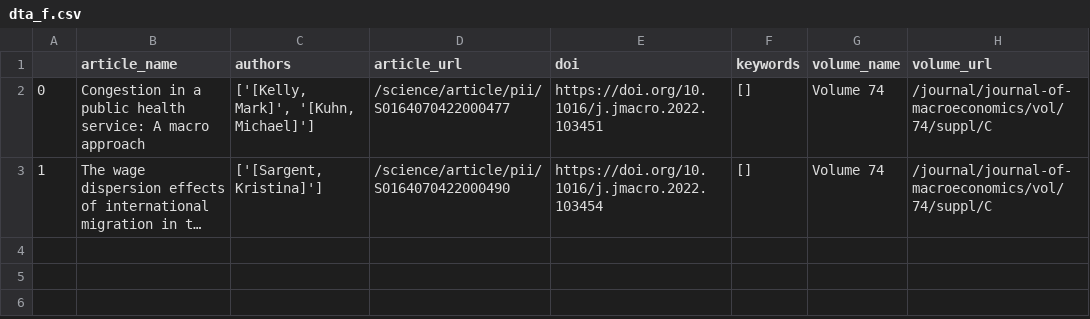
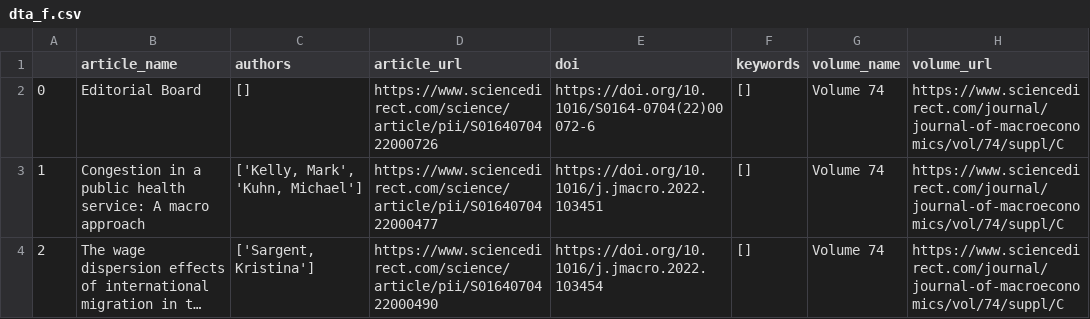
Before and after one commit to mauricioalvaradoo/wbscrp, a CSV file: Bases de datos/dta_f.csv, drawn as a sheet; long unchanged cells end in …; addresses are those after the commit; the diff names each change by its address in the sheet, - before the commit and + after, or states it on an @@ line.

```diff
--- a/Bases de datos/dta_f.csv
+++ b/Bases de datos/dta_f.csv
+row 2: 0 | Editorial Board | [] | https://www.sciencedirect.com/science/article/pii/S0164070422000726 | https://doi.org/10.1016/S0164-0704(22)00072-6 | [] | Volume 74 | https://www.sciencedirect.com/journal/journal-of-macroeconomics/vol/74/suppl/C
-A3: 0
+A3: 1
-C3 (authors): ['[Kelly, Mark]', '[Kuhn, Michael]']
+C3 (authors): ['Kelly, Mark', 'Kuhn, Michael']
-D3 (article_url): /science/article/pii/S0164070422000477
+D3 (article_url): https://www.sciencedirect.com/science/article/pii/S0164070422000477
-H3:H4 (volume_url): /journal/journal-of-macroeconomics/vol/74/suppl/C
+H3:H4 (volume_url): https://www.sciencedirect.com/journal/journal-of-macroeconomics/vol/74/suppl/C
-A4: 1
+A4: 2
-C4 (authors): ['[Sargent, Kristina]']
+C4 (authors): ['Sargent, Kristina']
-D4 (article_url): /science/article/pii/S0164070422000490
+D4 (article_url): https://www.sciencedirect.com/science/article/pii/S0164070422000490
```
Also changed, not shown: 1 other file.
